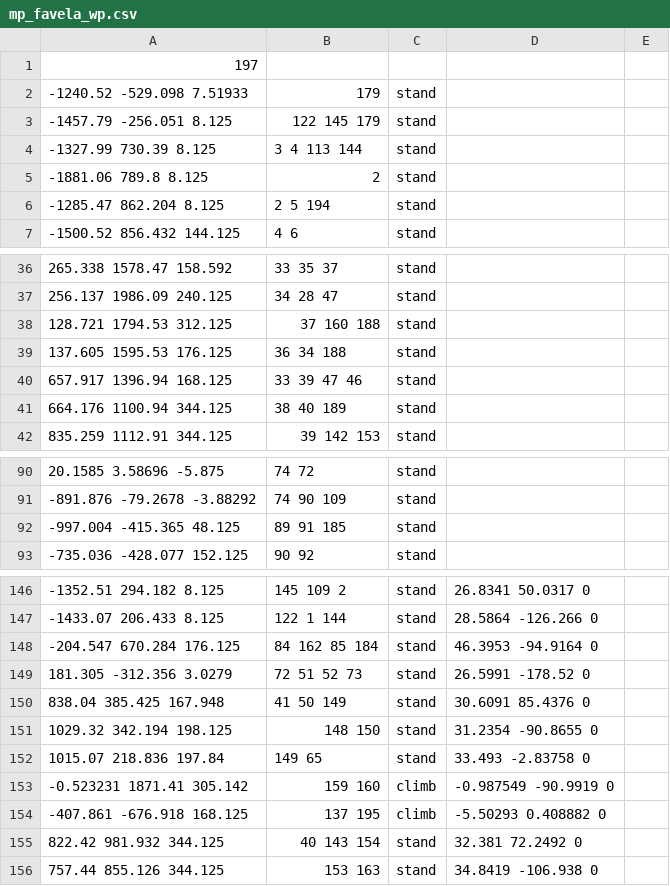
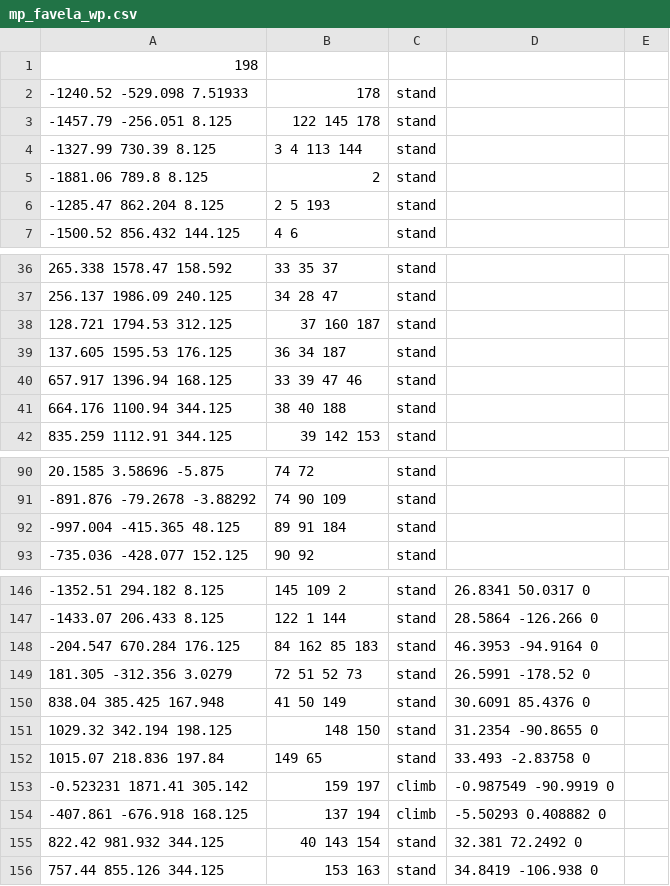
Before and after one commit to ineedbots/iw4x_waypoints, a CSV file: mp_favela_wp.csv, drawn as a sheet; only a part is shown, gaps mark what is left out; the diff covers the shown part only.

```diff
--- a/mp_favela_wp.csv
+++ b/mp_favela_wp.csv
@@ -1,7 +1,7 @@
-197
--1240.52 -529.098 7.51933,179,stand,,,
--1457.79 -256.051 8.125,122 145 179,stand,,,
+198
+-1240.52 -529.098 7.51933,178,stand,,,
+-1457.79 -256.051 8.125,122 145 178,stand,,,
 -1327.99 730.39 8.125,3 4 113 144,stand,,,
 -1881.06 789.8 8.125,2,stand,,,
--1285.47 862.204 8.125,2 5 194,stand,,,
+-1285.47 862.204 8.125,2 5 193,stand,,,
 -1500.52 856.432 144.125,4 6,stand,,,
@@ -37,6 +37,6 @@
 256.137 1986.09 240.125,34 28 47,stand,,,
-128.721 1794.53 312.125,37 160 188,stand,,,
-137.605 1595.53 176.125,36 34 188,stand,,,
+128.721 1794.53 312.125,37 160 187,stand,,,
+137.605 1595.53 176.125,36 34 187,stand,,,
 657.917 1396.94 168.125,33 39 47 46,stand,,,
-664.176 1100.94 344.125,38 40 189,stand,,,
+664.176 1100.94 344.125,38 40 188,stand,,,
 835.259 1112.91 344.125,39 142 153,stand,,,
@@ -91,3 +91,3 @@
 -891.876 -79.2678 -3.88292,74 90 109,stand,,,
--997.004 -415.365 48.125,89 91 185,stand,,,
+-997.004 -415.365 48.125,89 91 184,stand,,,
 -735.036 -428.077 152.125,90 92,stand,,,
@@ -147,3 +147,3 @@
 -1433.07 206.433 8.125,122 1 144,stand,28.5864 -126.266 0,,
--204.547 670.284 176.125,84 162 85 184,stand,46.3953 -94.9164 0,,
+-204.547 670.284 176.125,84 162 85 183,stand,46.3953 -94.9164 0,,
 181.305 -312.356 3.0279,72 51 52 73,stand,26.5991 -178.52 0,,
@@ -152,4 +152,4 @@
 1015.07 218.836 197.84,149 65,stand,33.493 -2.83758 0,,
--0.523231 1871.41 305.142,159 160,climb,-0.987549 -90.9919 0,,
--407.861 -676.918 168.125,137 195,climb,-5.50293 0.408882 0,,
+-0.523231 1871.41 305.142,159 197,climb,-0.987549 -90.9919 0,,
+-407.861 -676.918 168.125,137 194,climb,-5.50293 0.408882 0,,
 822.42 981.932 344.125,40 143 154,stand,32.381 72.2492 0,,
```
Also changed, not shown: 2 added rows, 1 removed row and 36 edited cells elsewhere in this file.
